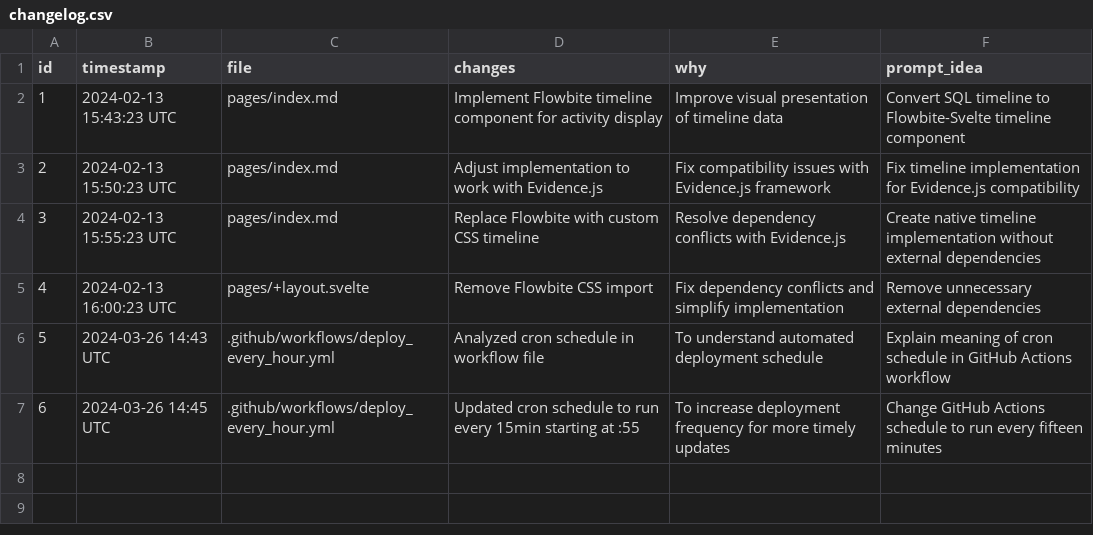
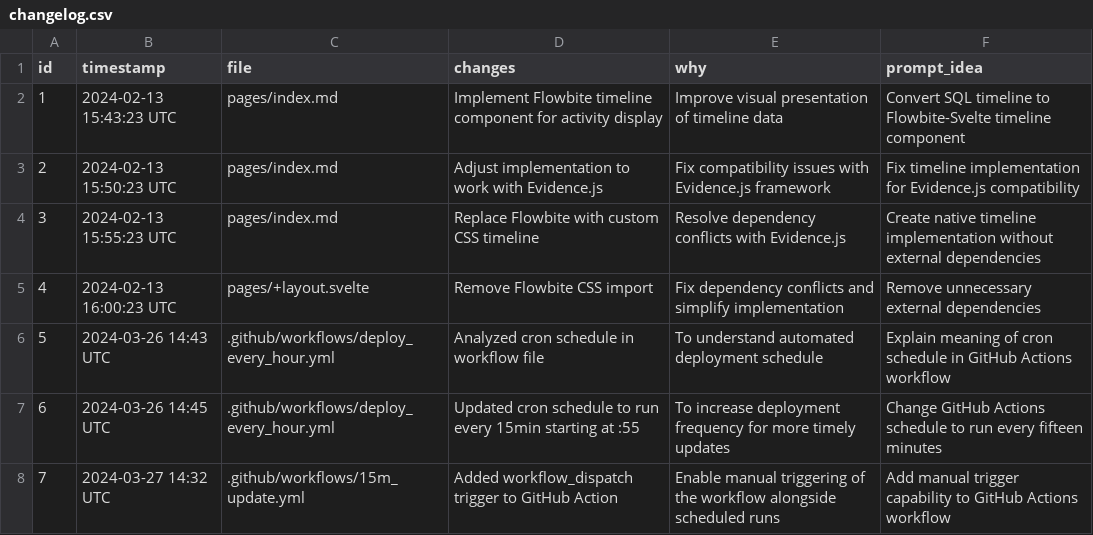
Before and after one commit to hoipippeloi/spy.sander.wtf, a CSV file: changelog.csv, drawn as a sheet; the diff names each change by its address in the sheet, - before the commit and + after, or states it on an @@ line.

Commit message:
add dispatch

```diff
--- a/changelog.csv
+++ b/changelog.csv
+row 8: 7 | 2024-03-27 14:32 UTC | .github/workflows/15m_update.yml | Added workflow_dispatch trigger to GitHub Action | Enable manual triggering of the workflow alongside scheduled runs | Add manual trigger capability to GitHub Actions workflow
```
Also changed, not shown: 1 other file.
